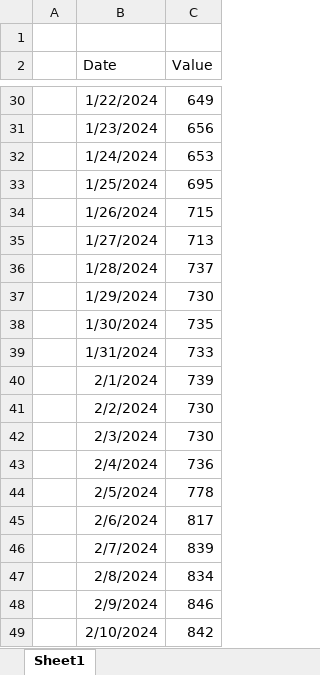
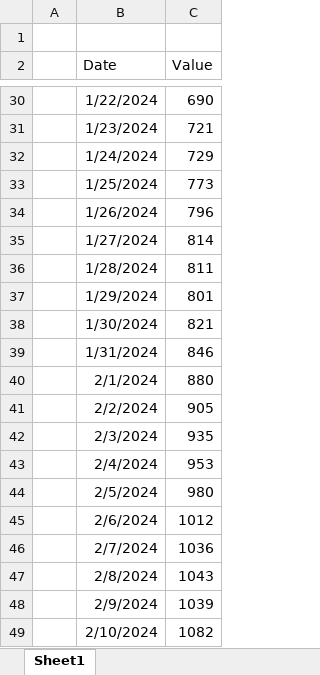
Before and after one commit to Hinzu666/Agnitio, an Excel workbook: src/main/resources/data/temp.xlsx, sheet Sheet1, drawn as a sheet; only a part is shown, gaps mark what is left out; values as stored, in another font and other column widths than the file's, no borders; the diff covers the shown part only; the diff names each change by its address in the sheet, - before the commit and + after, or states it on an @@ line.

```diff
--- a/src/main/resources/data/temp.xlsx (sheet Sheet1)
+++ b/src/main/resources/data/temp.xlsx (sheet Sheet1)
-C30 (Value): 649
+C30 (Value): 690
-C31 (Value): 656
+C31 (Value): 721
-C32 (Value): 653
+C32 (Value): 729
-C33 (Value): 695
+C33 (Value): 773
-C34 (Value): 715
+C34 (Value): 796
-C35 (Value): 713
+C35 (Value): 814
-C36 (Value): 737
+C36 (Value): 811
-C37 (Value): 730
+C37 (Value): 801
-C38 (Value): 735
+C38 (Value): 821
-C39 (Value): 733
+C39 (Value): 846
-C40 (Value): 739
+C40 (Value): 880
-C41 (Value): 730
+C41 (Value): 905
-C42 (Value): 730
+C42 (Value): 935
-C43 (Value): 736
+C43 (Value): 953
-C44 (Value): 778
+C44 (Value): 980
-C45 (Value): 817
+C45 (Value): 1012
-C46 (Value): 839
+C46 (Value): 1036
-C47 (Value): 834
+C47 (Value): 1043
-C48 (Value): 846
+C48 (Value): 1039
-C49 (Value): 842
+C49 (Value): 1082
```
Also changed, not shown: 26 edited cells elsewhere in this sheet, 5 other files.
